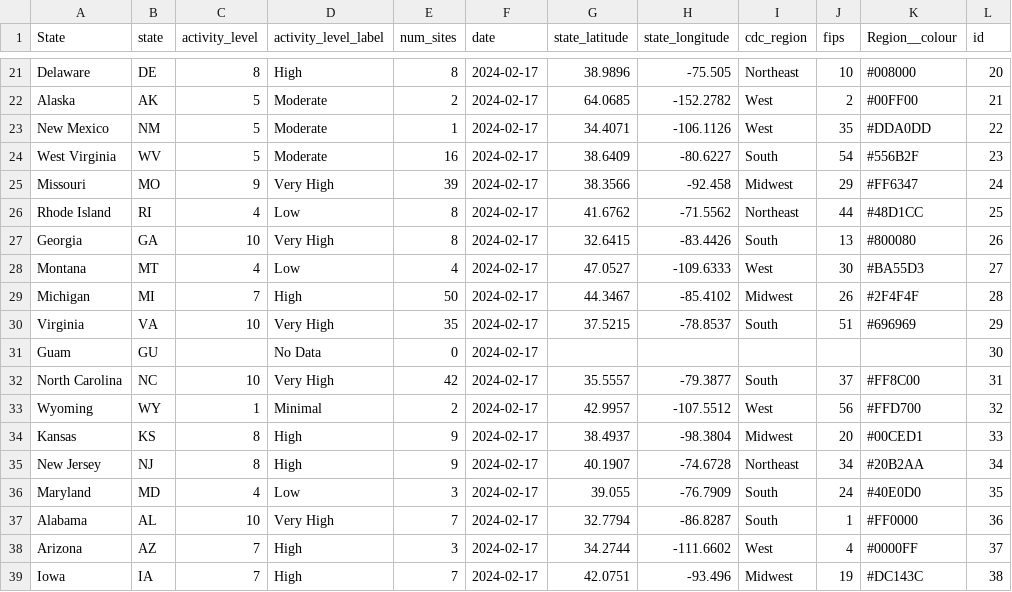
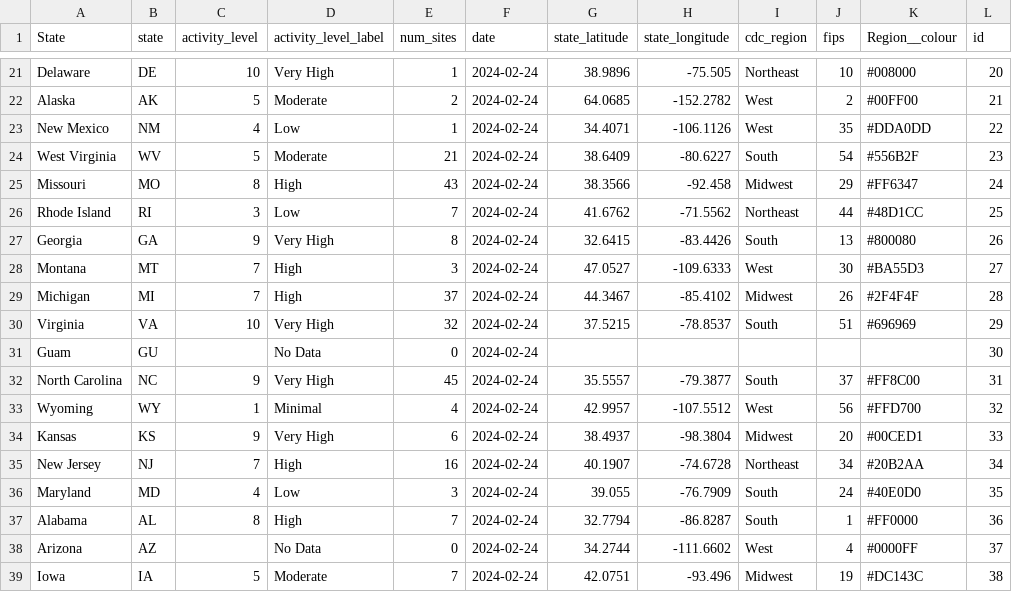
Before and after one commit to genomicepi/nwss, a CSV file: current_state_levels.csv, drawn as a sheet; only a part is shown, gaps mark what is left out; the diff covers the shown part only; the diff names each change by its address in the sheet, - before the commit and + after, or states it on an @@ line.

```diff
--- a/current_state_levels.csv
+++ b/current_state_levels.csv
-C21 (activity_level): 8
+C21 (activity_level): 10
-D21 (activity_level_label): High
+D21 (activity_level_label): Very High
-E21 (num_sites): 8
+E21 (num_sites): 1
-F21:F39 (date): 2024-02-17
+F21:F39 (date): 2024-02-24
-C23 (activity_level): 5
+C23 (activity_level): 4
-D23 (activity_level_label): Moderate
+D23 (activity_level_label): Low
-E24 (num_sites): 16
+E24 (num_sites): 21
-C25 (activity_level): 9
+C25 (activity_level): 8
-D25 (activity_level_label): Very High
+D25 (activity_level_label): High
-E25 (num_sites): 39
+E25 (num_sites): 43
-C26 (activity_level): 4
+C26 (activity_level): 3
-E26 (num_sites): 8
+E26 (num_sites): 7
-C27 (activity_level): 10
+C27 (activity_level): 9
-C28 (activity_level): 4
+C28 (activity_level): 7
-D28 (activity_level_label): Low
+D28 (activity_level_label): High
-E28 (num_sites): 4
+E28 (num_sites): 3
-E29 (num_sites): 50
+E29 (num_sites): 37
-E30 (num_sites): 35
+E30 (num_sites): 32
-C32 (activity_level): 10
+C32 (activity_level): 9
-E32 (num_sites): 42
+E32 (num_sites): 45
-E33 (num_sites): 2
+E33 (num_sites): 4
-C34 (activity_level): 8
+C34 (activity_level): 9
-D34 (activity_level_label): High
+D34 (activity_level_label): Very High
-E34 (num_sites): 9
+E34 (num_sites): 6
-C35 (activity_level): 8
+C35 (activity_level): 7
-E35 (num_sites): 9
+E35 (num_sites): 16
-C37 (activity_level): 10
+C37 (activity_level): 8
-D37 (activity_level_label): Very High
+D37 (activity_level_label): High
-C38 (activity_level): 7
+C38 (activity_level): (empty)
-D38 (activity_level_label): High
+D38 (activity_level_label): No Data
-E38 (num_sites): 3
+E38 (num_sites): 0
-C39 (activity_level): 7
+C39 (activity_level): 5
-D39 (activity_level_label): High
+D39 (activity_level_label): Moderate
```
Also changed, not shown: 2 added rows, 2 removed rows and 93 edited cells elsewhere in this file, 1 other file.
